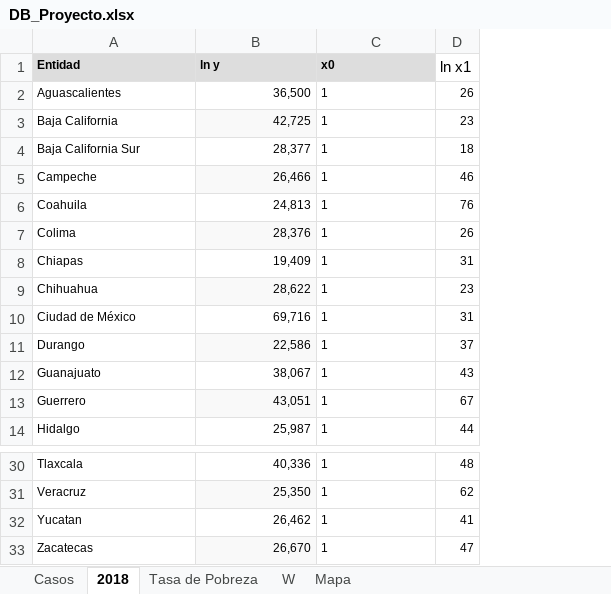
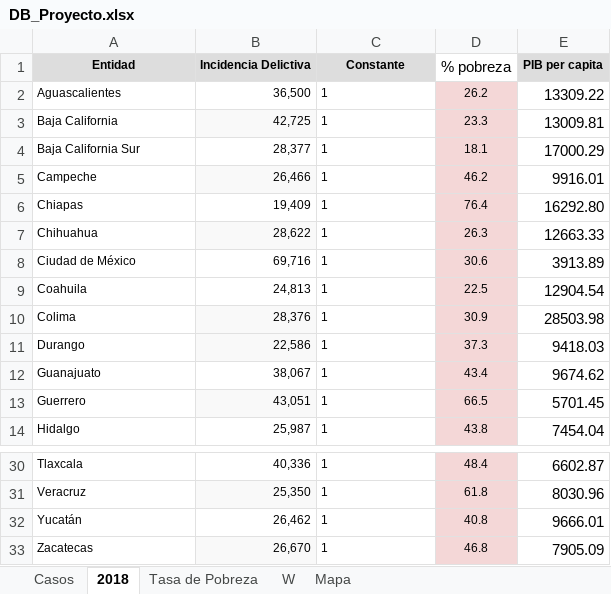
Before and after one commit to isaacvm98/ecoespacial, an Excel workbook: DB_Proyecto.xlsx, sheet 2018, drawn as a sheet; only a part is shown, gaps mark what is left out; values as stored, in another font and other column widths than the file's, no borders; removed rows and columns are numbered as before the commit, all else as after; the diff names each change by its address in the sheet, - before the commit and + after, or states it on an @@ line.

```diff
--- a/DB_Proyecto.xlsx (sheet 2018)
+++ b/DB_Proyecto.xlsx (sheet 2018)
-column D (ln x1), rows 2-5: 26 | 23 | 18 | 46; rows 8-14: 31 | 23 | 31 | 37 | 43 | 67 | 44; rows 30-33: 48 | 62 | 41 | 47
+column D (% pobreza), rows 2-8: 26.2 | 23.3 | 18.1 | 46.2 | 76.4 | 26.3 | 30.6; rows 11-14: 37.3 | 43.4 | 66.5 | 43.8; rows 30-33: 48.4 | 61.8 | 40.8 | 46.8
+column E (PIB per capita), rows 2-8: 13309.22 | 13009.81 | 17000.29 | 9916.01 | 16292.80 | 12663.33 | 3913.89; rows 11-14: 9418.03 | 9674.62 | 5701.45 | 7454.04; rows 30-33: 6602.87 | 8030.96 | 9666.01 | 7905.09
-A1:C1 alignment: left
+A1:C1 alignment: center
-B1: ln y
+B1: Incidencia Delictiva
-C1: x0
+C1: Constante
@@ row 6 moved to row 9: Coahuila @@
@@ row 7 moved to row 10: Colima @@
-A32 (Entidad): Yucatan
+A32 (Entidad): Yucatán
```
Also changed, not shown: sheet Casos, formulas that keep their value, 2 other files.
